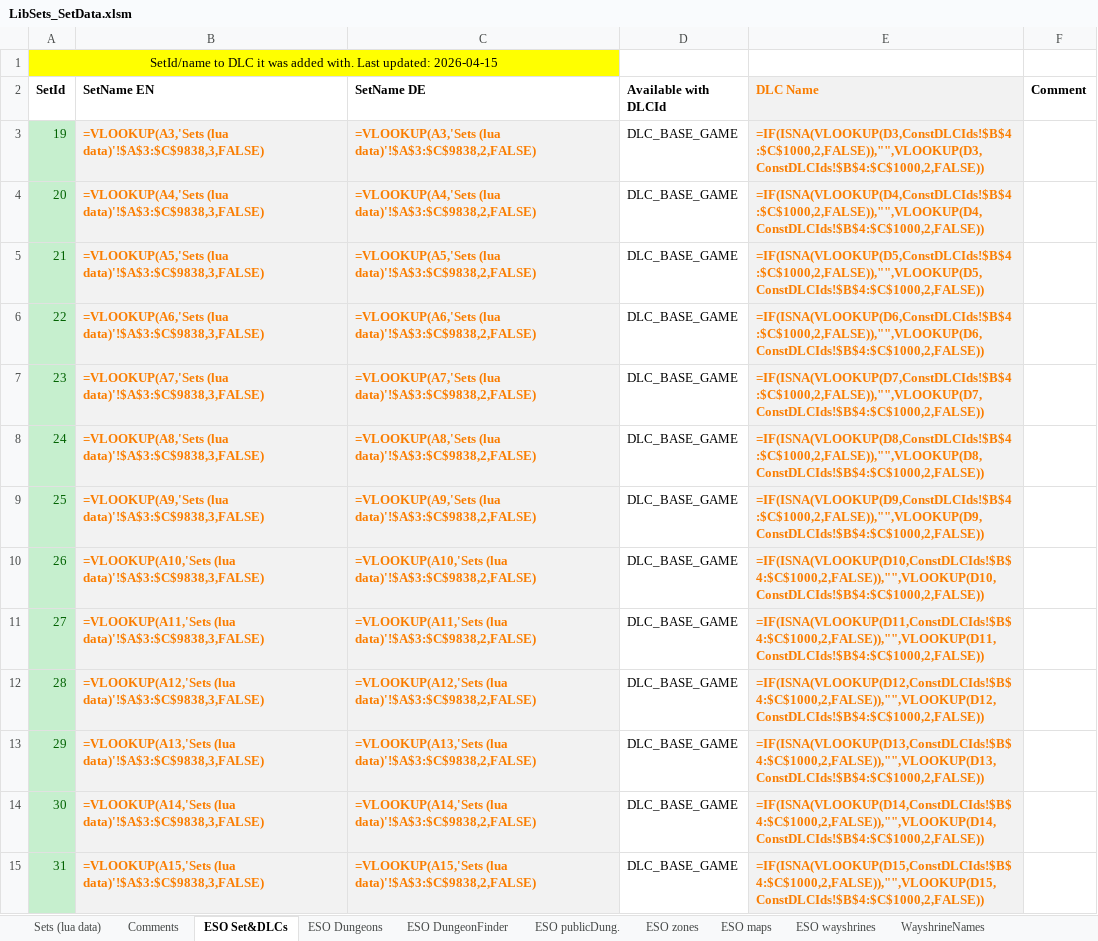
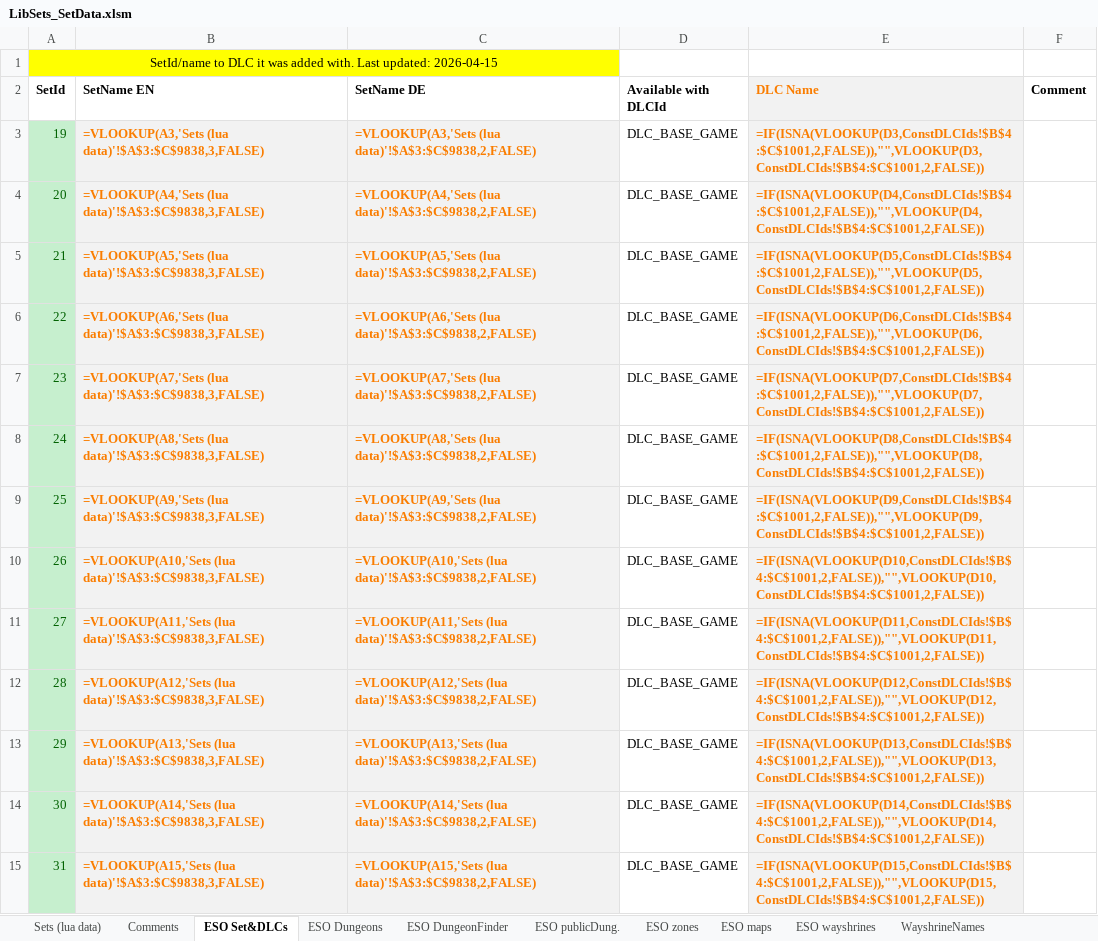
Before and after one commit to Baertram/LibSets, an Excel workbook: LibSets/Data/LibSets_SetData.xlsm, sheet ESO Set&DLCs, drawn as a sheet; only a part is shown; values as stored, in another font and other column widths than the file's, no borders; formulas are shown in place of their values; the diff covers the shown part only; the diff names each change by its address in the sheet, - before the commit and + after, or states it on an @@ line.

```diff
--- a/LibSets/Data/LibSets_SetData.xlsm (sheet ESO Set&DLCs)
+++ b/LibSets/Data/LibSets_SetData.xlsm (sheet ESO Set&DLCs)
-E3 (DLC Name): =IF(ISNA(VLOOKUP(D3,ConstDLCIds!$B$4:$C$1000,2,FALSE)),"",VLOOKUP(D3,ConstDLCIds!$B$4:$C$1000,2,FALSE))
+E3 (DLC Name): =IF(ISNA(VLOOKUP(D3,ConstDLCIds!$B$4:$C$1001,2,FALSE)),"",VLOOKUP(D3,ConstDLCIds!$B$4:$C$1001,2,FALSE))
-E4 (DLC Name): =IF(ISNA(VLOOKUP(D4,ConstDLCIds!$B$4:$C$1000,2,FALSE)),"",VLOOKUP(D4,ConstDLCIds!$B$4:$C$1000,2,FALSE))
+E4 (DLC Name): =IF(ISNA(VLOOKUP(D4,ConstDLCIds!$B$4:$C$1001,2,FALSE)),"",VLOOKUP(D4,ConstDLCIds!$B$4:$C$1001,2,FALSE))
-E5 (DLC Name): =IF(ISNA(VLOOKUP(D5,ConstDLCIds!$B$4:$C$1000,2,FALSE)),"",VLOOKUP(D5,ConstDLCIds!$B$4:$C$1000,2,FALSE))
+E5 (DLC Name): =IF(ISNA(VLOOKUP(D5,ConstDLCIds!$B$4:$C$1001,2,FALSE)),"",VLOOKUP(D5,ConstDLCIds!$B$4:$C$1001,2,FALSE))
-E6 (DLC Name): =IF(ISNA(VLOOKUP(D6,ConstDLCIds!$B$4:$C$1000,2,FALSE)),"",VLOOKUP(D6,ConstDLCIds!$B$4:$C$1000,2,FALSE))
+E6 (DLC Name): =IF(ISNA(VLOOKUP(D6,ConstDLCIds!$B$4:$C$1001,2,FALSE)),"",VLOOKUP(D6,ConstDLCIds!$B$4:$C$1001,2,FALSE))
-E7 (DLC Name): =IF(ISNA(VLOOKUP(D7,ConstDLCIds!$B$4:$C$1000,2,FALSE)),"",VLOOKUP(D7,ConstDLCIds!$B$4:$C$1000,2,FALSE))
+E7 (DLC Name): =IF(ISNA(VLOOKUP(D7,ConstDLCIds!$B$4:$C$1001,2,FALSE)),"",VLOOKUP(D7,ConstDLCIds!$B$4:$C$1001,2,FALSE))
-E8 (DLC Name): =IF(ISNA(VLOOKUP(D8,ConstDLCIds!$B$4:$C$1000,2,FALSE)),"",VLOOKUP(D8,ConstDLCIds!$B$4:$C$1000,2,FALSE))
+E8 (DLC Name): =IF(ISNA(VLOOKUP(D8,ConstDLCIds!$B$4:$C$1001,2,FALSE)),"",VLOOKUP(D8,ConstDLCIds!$B$4:$C$1001,2,FALSE))
-E9 (DLC Name): =IF(ISNA(VLOOKUP(D9,ConstDLCIds!$B$4:$C$1000,2,FALSE)),"",VLOOKUP(D9,ConstDLCIds!$B$4:$C$1000,2,FALSE))
+E9 (DLC Name): =IF(ISNA(VLOOKUP(D9,ConstDLCIds!$B$4:$C$1001,2,FALSE)),"",VLOOKUP(D9,ConstDLCIds!$B$4:$C$1001,2,FALSE))
-E10 (DLC Name): =IF(ISNA(VLOOKUP(D10,ConstDLCIds!$B$4:$C$1000,2,FALSE)),"",VLOOKUP(D10,ConstDLCIds!$B$4:$C$1000,2,FALSE))
+E10 (DLC Name): =IF(ISNA(VLOOKUP(D10,ConstDLCIds!$B$4:$C$1001,2,FALSE)),"",VLOOKUP(D10,ConstDLCIds!$B$4:$C$1001,2,FALSE))
-E11 (DLC Name): =IF(ISNA(VLOOKUP(D11,ConstDLCIds!$B$4:$C$1000,2,FALSE)),"",VLOOKUP(D11,ConstDLCIds!$B$4:$C$1000,2,FALSE))
+E11 (DLC Name): =IF(ISNA(VLOOKUP(D11,ConstDLCIds!$B$4:$C$1001,2,FALSE)),"",VLOOKUP(D11,ConstDLCIds!$B$4:$C$1001,2,FALSE))
-E12 (DLC Name): =IF(ISNA(VLOOKUP(D12,ConstDLCIds!$B$4:$C$1000,2,FALSE)),"",VLOOKUP(D12,ConstDLCIds!$B$4:$C$1000,2,FALSE))
+E12 (DLC Name): =IF(ISNA(VLOOKUP(D12,ConstDLCIds!$B$4:$C$1001,2,FALSE)),"",VLOOKUP(D12,ConstDLCIds!$B$4:$C$1001,2,FALSE))
-E13 (DLC Name): =IF(ISNA(VLOOKUP(D13,ConstDLCIds!$B$4:$C$1000,2,FALSE)),"",VLOOKUP(D13,ConstDLCIds!$B$4:$C$1000,2,FALSE))
+E13 (DLC Name): =IF(ISNA(VLOOKUP(D13,ConstDLCIds!$B$4:$C$1001,2,FALSE)),"",VLOOKUP(D13,ConstDLCIds!$B$4:$C$1001,2,FALSE))
-E14 (DLC Name): =IF(ISNA(VLOOKUP(D14,ConstDLCIds!$B$4:$C$1000,2,FALSE)),"",VLOOKUP(D14,ConstDLCIds!$B$4:$C$1000,2,FALSE))
+E14 (DLC Name): =IF(ISNA(VLOOKUP(D14,ConstDLCIds!$B$4:$C$1001,2,FALSE)),"",VLOOKUP(D14,ConstDLCIds!$B$4:$C$1001,2,FALSE))
-E15 (DLC Name): =IF(ISNA(VLOOKUP(D15,ConstDLCIds!$B$4:$C$1000,2,FALSE)),"",VLOOKUP(D15,ConstDLCIds!$B$4:$C$1000,2,FALSE))
+E15 (DLC Name): =IF(ISNA(VLOOKUP(D15,ConstDLCIds!$B$4:$C$1001,2,FALSE)),"",VLOOKUP(D15,ConstDLCIds!$B$4:$C$1001,2,FALSE))
```
Also changed, not shown: 710 edited cells elsewhere in this sheet, sheet ESO zones, sheet Sets (lua data), sheet ESO Dungeons, sheet ESO publicDung., 5 other files.
